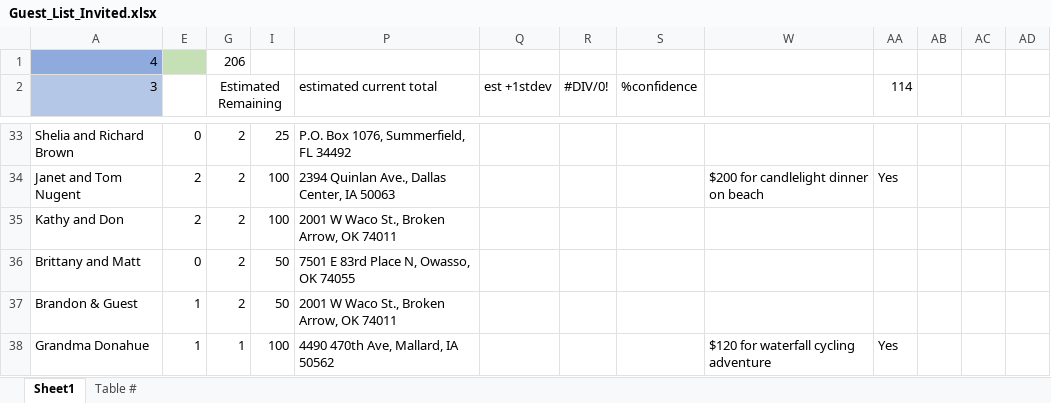
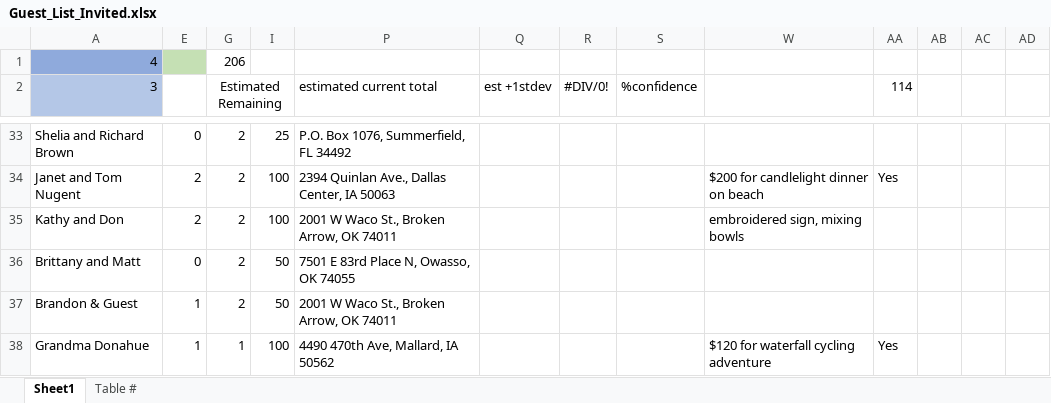
Before and after one commit to farrell49/Farrell_Garrett_Wedding, an Excel workbook: Guest_List_Invited.xlsx, sheet Sheet1, drawn as a sheet; only a part is shown, gaps mark what is left out; values as stored, in another font and other column widths than the file's, no borders; conditional formats not drawn; the diff covers the shown part only; the diff names each change by its address in the sheet, - before the commit and + after, or states it on an @@ line.

Commit message:
additional presents

```diff
--- a/Guest_List_Invited.xlsx (sheet Sheet1)
+++ b/Guest_List_Invited.xlsx (sheet Sheet1)
-W35: (empty)
+W35: embroidered sign, mixing bowls
```
Also changed, not shown: 17 edited cells elsewhere in this sheet.
